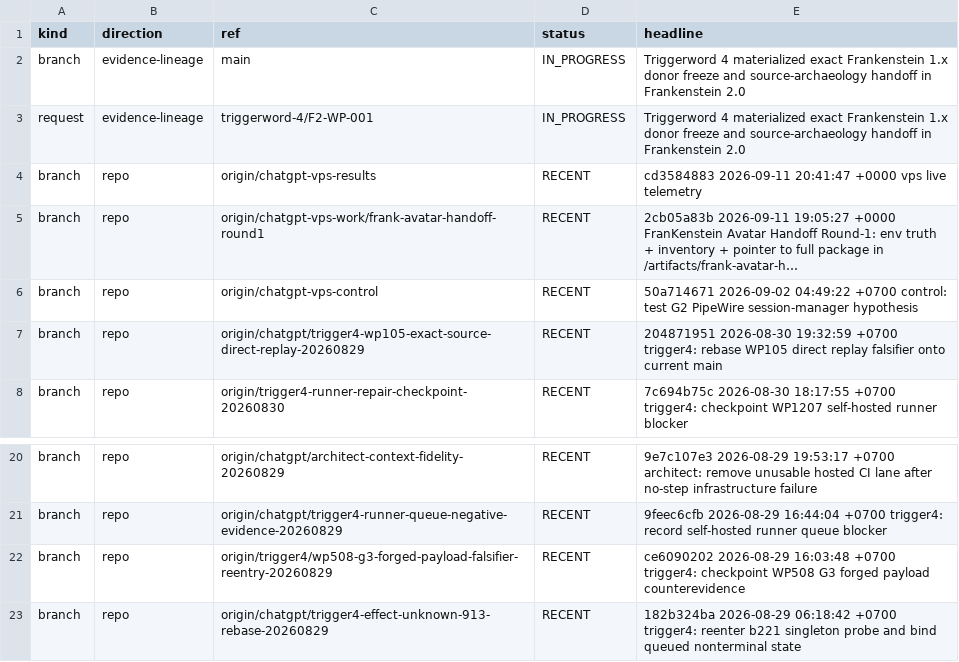
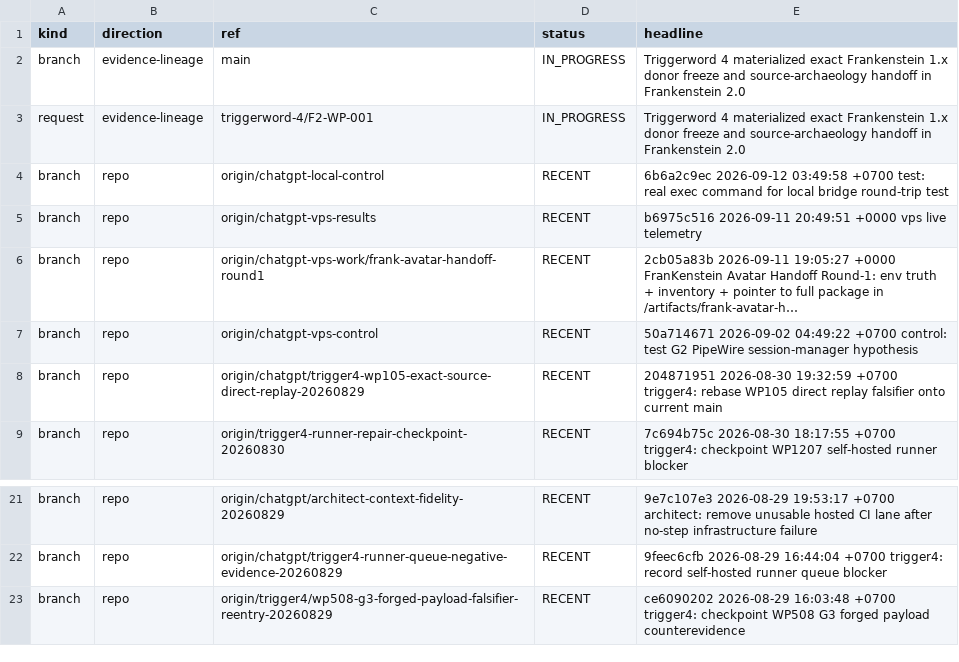
Before and after one commit to gschaidergabriel/Cognitive-devmachine, a TSV file: research_entity/00_CURRENT/ACTIVE.tsv, drawn as a sheet; only a part is shown, gaps mark what is left out.

Commit message:
current: refresh token-efficient research state [skip ci]

```diff
--- a/research_entity/00_CURRENT/ACTIVE.tsv
+++ b/research_entity/00_CURRENT/ACTIVE.tsv
@@ -3,3 +3,4 @@ branch	evidence-lineage	main	IN_PROGRESS	Triggerword 4 materialized exact Franke
 request	evidence-lineage	triggerword-4/F2-WP-001	IN_PROGRESS	Triggerword 4 materialized exact Frankenstein 1.x donor freeze and source-archaeology handoff in Frankenstein 2.0
-branch	repo	origin/chatgpt-vps-results	RECENT	cd3584883 2026-09-11 20:41:47 +0000 vps live telemetry
+branch	repo	origin/chatgpt-local-control	RECENT	6b6a2c9ec 2026-09-12 03:49:58 +0700 test: real exec command for local bridge round-trip test
+branch	repo	origin/chatgpt-vps-results	RECENT	b6975c516 2026-09-11 20:49:51 +0000 vps live telemetry
 branch	repo	origin/chatgpt-vps-work/frank-avatar-handoff-round1	RECENT	2cb05a83b 2026-09-11 19:05:27 +0000 FranKenstein Avatar Handoff Round-1: env truth + inventory + pointer to full package in /artifacts/frank-avatar-h…
@@ -22,2 +23 @@ branch	repo	origin/chatgpt/trigger4-runner-queue-negative-evidence-20260829	RECE
 branch	repo	origin/trigger4/wp508-g3-forged-payload-falsifier-reentry-20260829	RECENT	ce6090202 2026-08-29 16:03:48 +0700 trigger4: checkpoint WP508 G3 forged payload counterevidence
-branch	repo	origin/chatgpt/trigger4-effect-unknown-913-rebase-20260829	RECENT	182b324ba 2026-08-29 06:18:42 +0700 trigger4: reenter b221 singleton probe and bind queued nonterminal state
```
Also changed, not shown: research_entity/00_CURRENT/RECENT.tsv, 15 other files.
